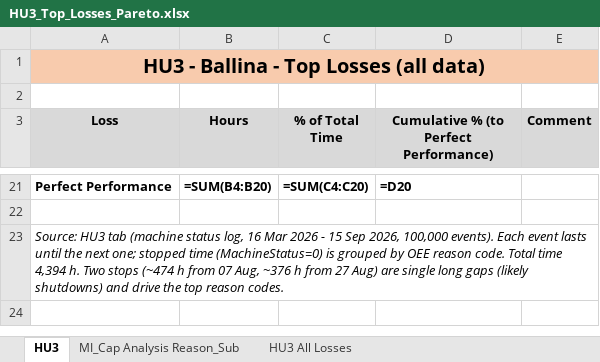
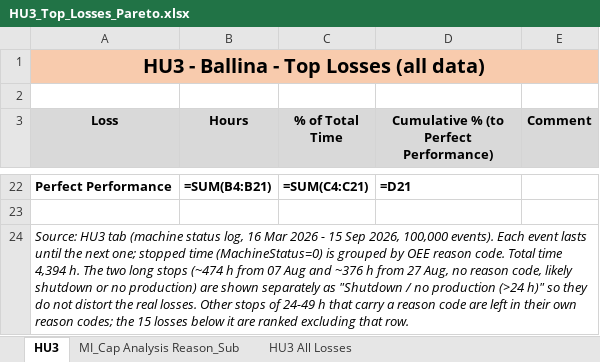
Before and after one commit to Jongemcd/Hello-World, an Excel workbook: output/HU3_Top_Losses_Pareto.xlsx, sheet HU3, drawn as a sheet; only a part is shown, gaps mark what is left out; values as stored, in another font and other column widths than the file's, no borders; formulas without a stored value are shown as written; charts and pictures not drawn; addresses are those after the commit; the diff covers the shown part only; the diff names each change by its address in the sheet, - before the commit and + after, or states it on an @@ line.

```diff
--- a/output/HU3_Top_Losses_Pareto.xlsx (sheet HU3)
+++ b/output/HU3_Top_Losses_Pareto.xlsx (sheet HU3)
-B22 (Hours): =SUM(B4:B20)
+B22 (Hours): =SUM(B4:B21)
-C22 (% of Total Time): =SUM(C4:C20)
+C22 (% of Total Time): =SUM(C4:C21)
-D22: =D20
+D22: =D21
-A24 (Loss): …4,394 h. Two stops (~474 h from 07 Aug, ~376 h from 27 Aug) are single long gaps (likely shutdowns) and drive the top reason codes.
+A24 (Loss): …4,394 h. The two long stops (~474 h from 07 Aug and ~376 h from 27 Aug, no reason code, likely shutdown or no production) are shown separately as "Shutdown / no production (>24 h)" so they do not distort the real losses. Other stops of 24-49 h that carry a reason code are left in their own reason codes; the 15 losses below it are ranked excluding that row.
```
Also changed, not shown: 2 added rows, 1 removed row and 28 edited cells elsewhere in this sheet, sheet HU3 All Losses, charts or pictures.
